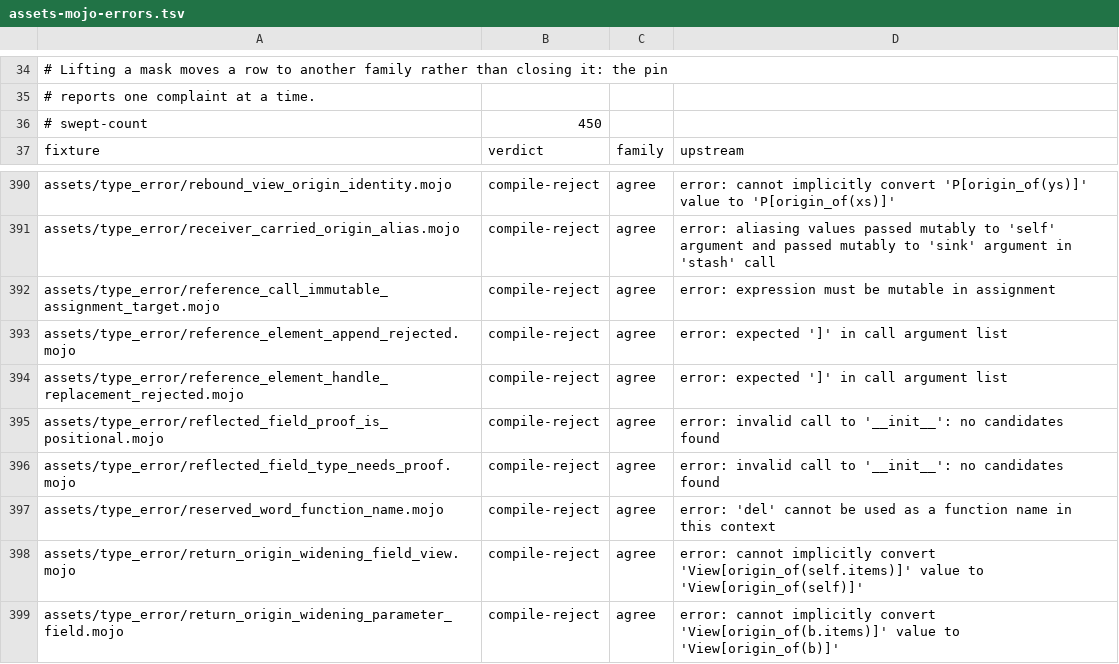
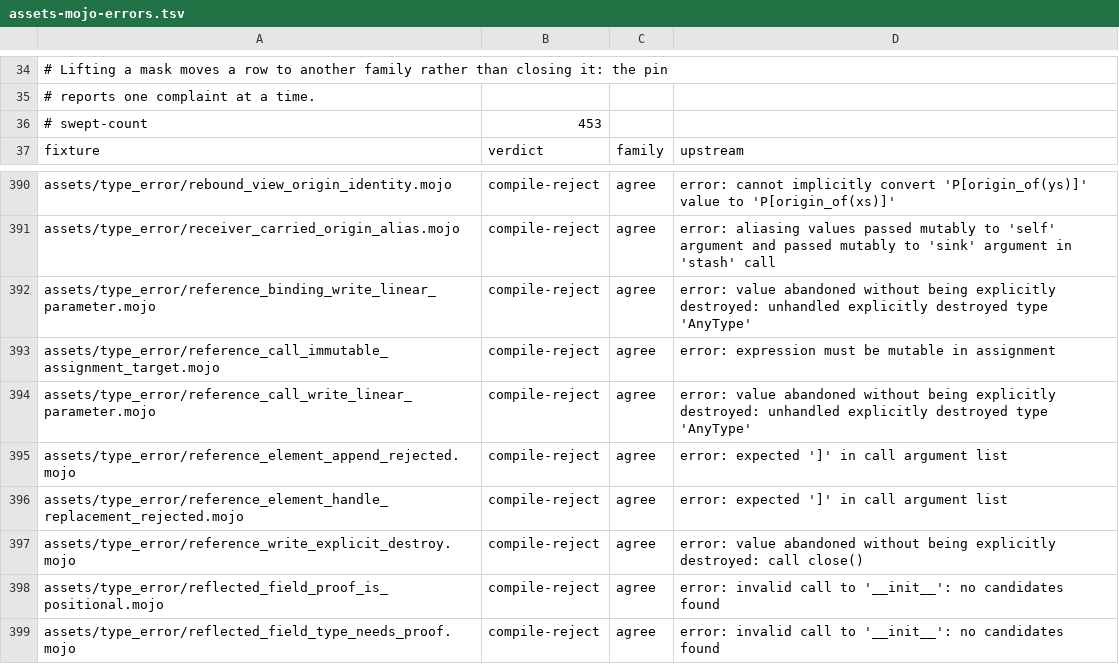
Before and after one commit to bpr/mojito, a TSV file: conformance/assets-mojo-errors.tsv, drawn as a sheet; only a part is shown, gaps mark what is left out; the shorter side is filled out with more unchanged rows.

Commit message:
A write through a `ref` binding or a reference-returning call over a value the body cannot implicitly destroy (a `T` not proven `Deinitable`, an `@explicit_destroy` type) is now rejected as abandoned, as the pin rejects it, instead of running.

```diff
--- a/conformance/assets-mojo-errors.tsv
+++ b/conformance/assets-mojo-errors.tsv
@@ -35,3 +35,3 @@
 # reports one complaint at a time.
-# swept-count	450
+# swept-count	453
 fixture	verdict	family	upstream
@@ -391,5 +391,8 @@ assets/type_error/rebound_view_origin_identity.mojo	compile-reject	agree	error:
 assets/type_error/receiver_carried_origin_alias.mojo	compile-reject	agree	error: aliasing values passed mutably to 'self' argument and passed mutably to 'sink' argument in 'stash' call
+assets/type_error/reference_binding_write_linear_parameter.mojo	compile-reject	agree	error: value abandoned without being explicitly destroyed: unhandled explicitly destroyed type 'AnyType'
 assets/type_error/reference_call_immutable_assignment_target.mojo	compile-reject	agree	error: expression must be mutable in assignment
+assets/type_error/reference_call_write_linear_parameter.mojo	compile-reject	agree	error: value abandoned without being explicitly destroyed: unhandled explicitly destroyed type 'AnyType'
 assets/type_error/reference_element_append_rejected.mojo	compile-reject	agree	error: expected ']' in call argument list
 assets/type_error/reference_element_handle_replacement_rejected.mojo	compile-reject	agree	error: expected ']' in call argument list
+assets/type_error/reference_write_explicit_destroy.mojo	compile-reject	agree	error: value abandoned without being explicitly destroyed: call close()
 assets/type_error/reflected_field_proof_is_positional.mojo	compile-reject	agree	error: invalid call to '__init__': no candidates found
```
Also changed, not shown: 15 other files.
